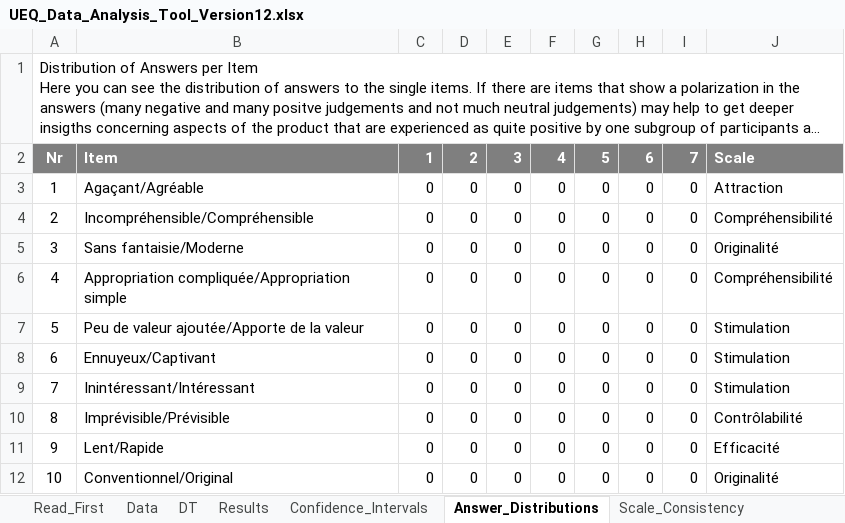
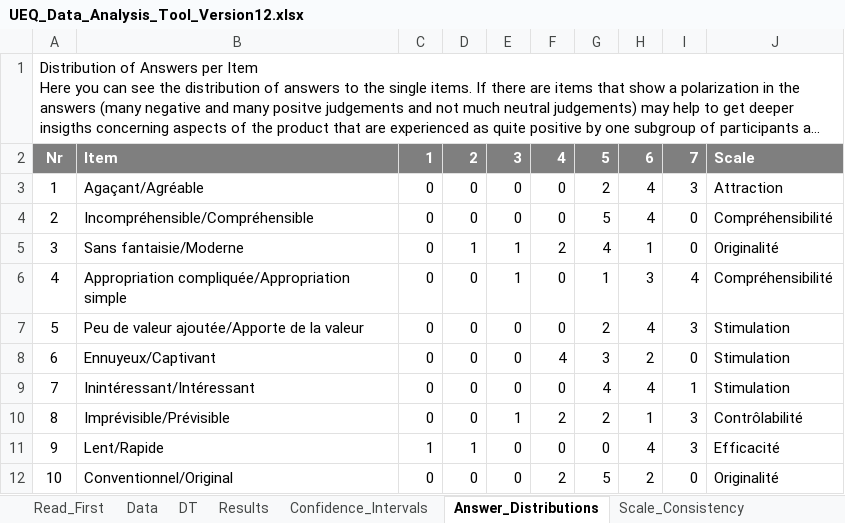
Before and after one commit to snail-unamur/precog-plugin-evaluation, an Excel workbook: UEQ/UEQ_Data_Analysis_Tool_Version12.xlsx, sheet Answer_Distributions, drawn as a sheet; only a part is shown; long unchanged cells end in …; values as stored, in another font and other column widths than the file's, no borders; charts and pictures not drawn; the diff covers the shown part only; the diff names each change by its address in the sheet, - before the commit and + after, or states it on an @@ line.

```diff
--- a/UEQ/UEQ_Data_Analysis_Tool_Version12.xlsx (sheet Answer_Distributions)
+++ b/UEQ/UEQ_Data_Analysis_Tool_Version12.xlsx (sheet Answer_Distributions)
-G3: 0
+G3: 2
-H3:H4: 0
+H3:H4: 4
-I3: 0
+I3: 3
-G4: 0
+G4: 5
-D5: 0
+D5: 1
-E5:E6: 0
+E5:E6: 1
-F5: 0
+F5: 2
-G5: 0
+G5: 4
-H5: 0
+H5: 1
-G6: 0
+G6: 1
-H6: 0
+H6: 3
-I6: 0
+I6: 4
-G7: 0
+G7: 2
-H7: 0
+H7: 4
-I7: 0
+I7: 3
-F8: 0
+F8: 4
-G8: 0
+G8: 3
-H8: 0
+H8: 2
-G9: 0
+G9: 4
-H9: 0
+H9: 4
-I9: 0
+I9: 1
-E10: 0
+E10: 1
-F10: 0
+F10: 2
-G10: 0
+G10: 2
-H10: 0
+H10: 1
-I10:I11: 0
+I10:I11: 3
-C11: 0
+C11: 1
-D11: 0
+D11: 1
-H11: 0
+H11: 4
-F12: 0
+F12: 2
-G12: 0
+G12: 5
-H12: 0
+H12: 2
```
Also changed, not shown: 51 edited cells elsewhere in this sheet, sheet DT, sheet Inconsistencies, sheet Data, sheet Confidence_Intervals, sheet Scale_Consistency, sheet Results, 3 more sheets, charts or pictures, questionnaire/questionnaire-data.xlsx, 3 other files.
